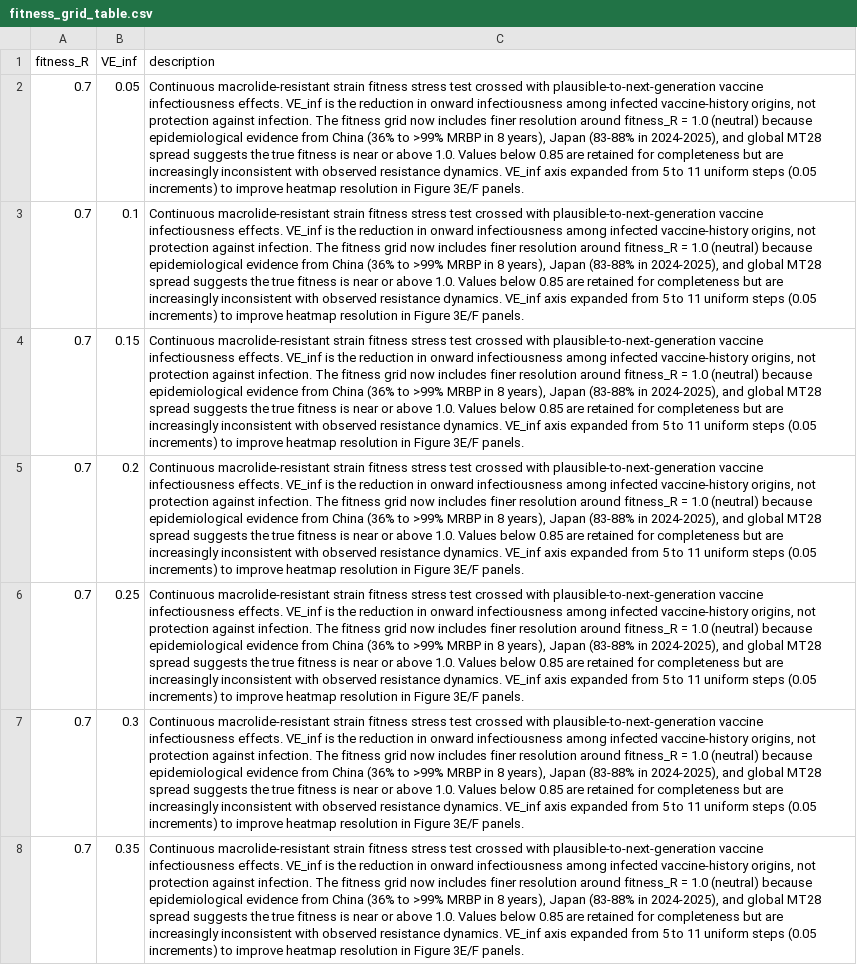
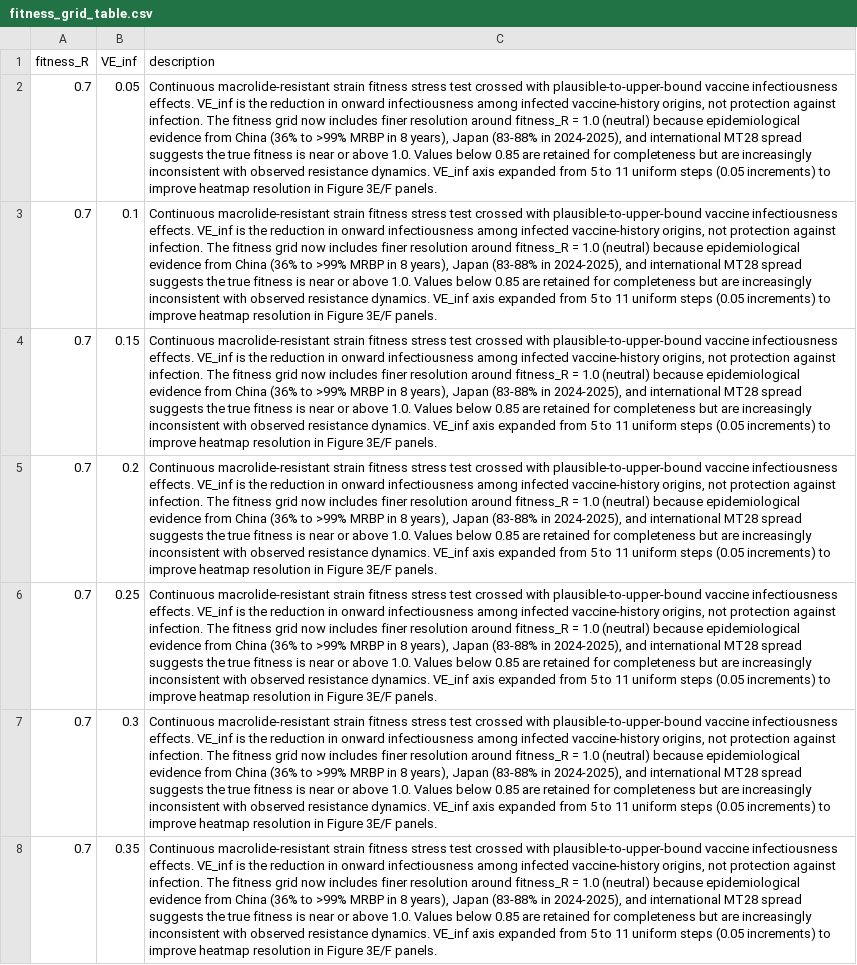
Before and after one commit to xmusphlkg/pertussis_transmission_analysis, a CSV file: manuscript_notes/fitness_grid_table.csv, drawn as a sheet; only a part is shown; the diff covers the shown part only; the diff names each change by its address in the sheet, - before the commit and + after, or states it on an @@ line.

```diff
--- a/manuscript_notes/fitness_grid_table.csv
+++ b/manuscript_notes/fitness_grid_table.csv
-C2:C8 (description): …crossed with plausible-to-next-generation vaccine infectiousness effects. VE_inf is the reduction in onward infectiousness among infected vaccine-history origins, not protection against infection. The fitness grid now includes finer resolution around fitness_R = 1.0 (neutral) because epidemiological evidence from China (36% to >99% MRBP in 8 years), Japan (83-88% in 2024-2025), and global MT28 spread…
+C2:C8 (description): …crossed with plausible-to-upper-bound vaccine infectiousness effects. VE_inf is the reduction in onward infectiousness among infected vaccine-history origins, not protection against infection. The fitness grid now includes finer resolution around fitness_R = 1.0 (neutral) because epidemiological evidence from China (36% to >99% MRBP in 8 years), Japan (83-88% in 2024-2025), and international MT28 spread…
```
Also changed, not shown: 136 edited cells elsewhere in this file, manuscript_notes/bayesian_prior_table.csv, manuscript_notes/intervention_scenario_table.csv, 15 other files.
